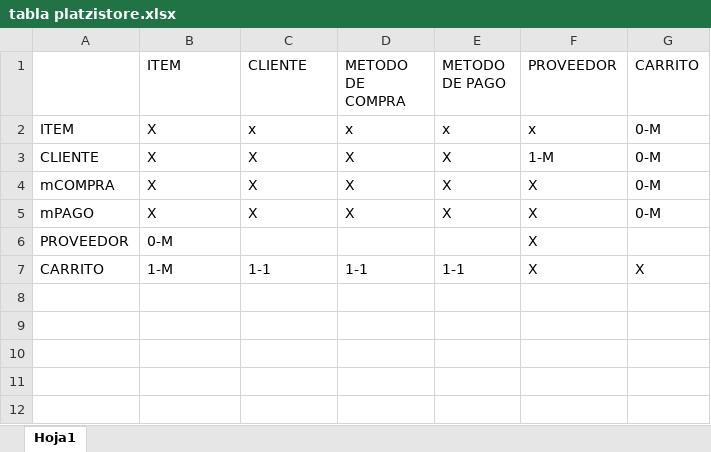
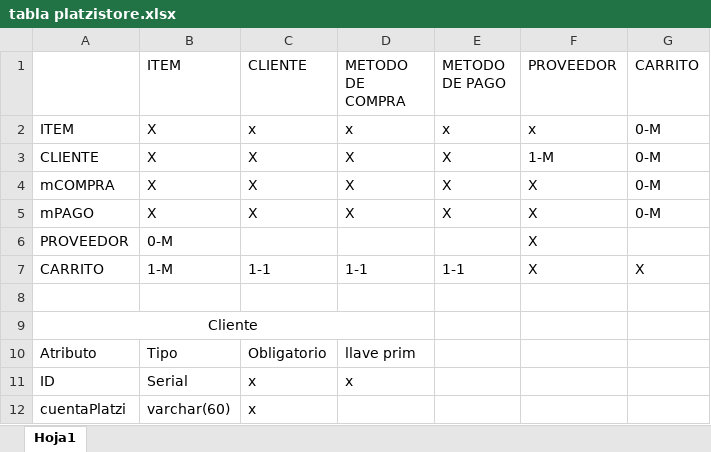
Before and after one commit to manudiazr/fundamentos-BD, an Excel workbook: tabla platzistore.xlsx, sheet Hoja1, drawn as a sheet; values as stored, in another font and other column widths than the file's, no borders; the diff names each change by its address in the sheet, - before the commit and + after, or states it on an @@ line.

Commit message:
modificacion de tabla se agregan description de atributos

```diff
--- a/tabla platzistore.xlsx (sheet Hoja1)
+++ b/tabla platzistore.xlsx (sheet Hoja1)
+row 8: (empty)
+row 9: Cliente
+row 10: Atributo | Tipo | Obligatorio | llave prim
+row 11: ID | Serial | x | x
+row 12: cuentaPlatzi | varchar(60) | x
```
